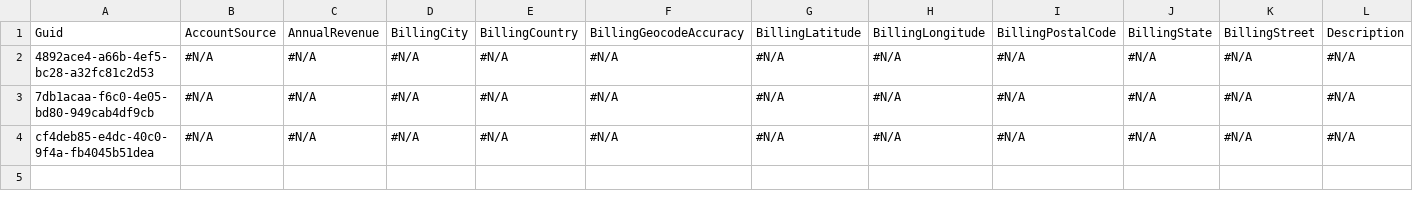
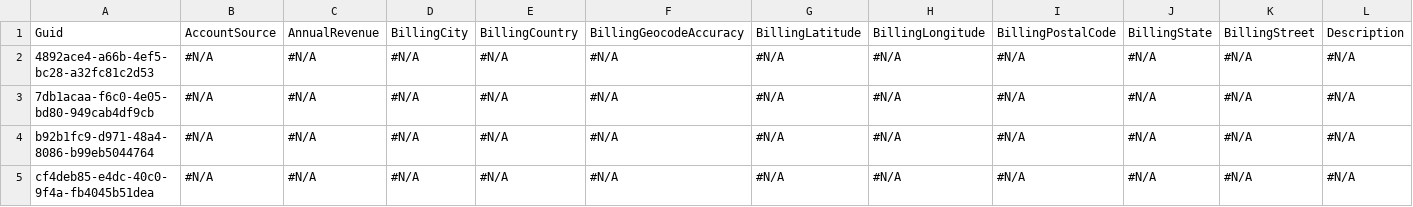
Before and after one commit to mmalanowski-vcs/testdrr, a CSV file: Account.csv, drawn as a sheet; only a part is shown; rows hold the shown columns only; the diff names each change by its address in the sheet, - before the commit and + after, or states it on an @@ line.

```diff
--- a/Account.csv
+++ b/Account.csv
+row 4: b92b1fc9-d971-48a4-8086-b99eb5044764 | #N/A | #N/A | #N/A | #N/A | #N/A | #N/A | #N/A | #N/A | #N/A | #N/A | #N/A
```
